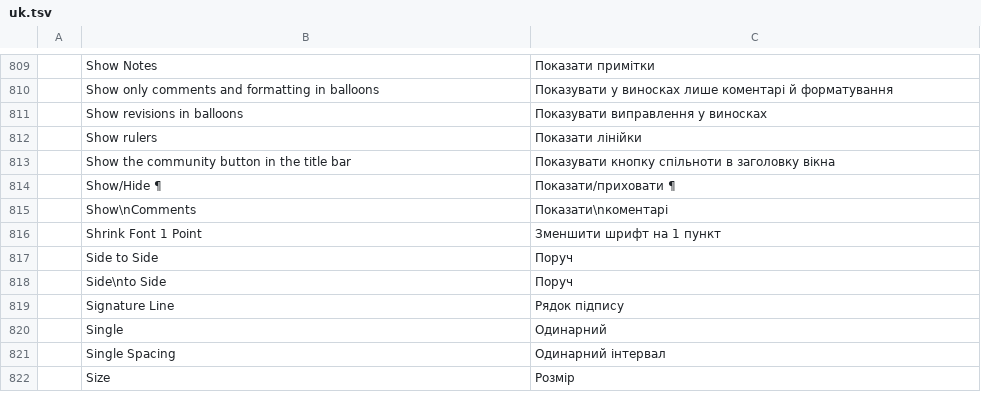
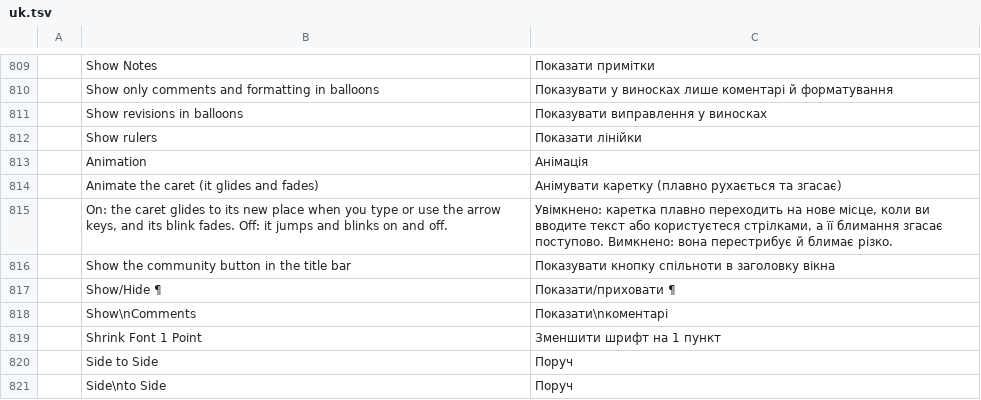
Before and after one commit to 0x-fork/wordcraft, a TSV file: crates/ui-egui/src/i18n/uk.tsv, drawn as a sheet; only a part is shown, gaps mark what is left out; the shorter side is filled out with more unchanged rows.

```diff
--- a/crates/ui-egui/src/i18n/uk.tsv
+++ b/crates/ui-egui/src/i18n/uk.tsv
@@ -812,2 +812,5 @@
 	Show rulers	Показати лінійки
+	Animation	Анімація
+	Animate the caret (it glides and fades)	Анімувати каретку (плавно рухається та згасає)
+	On: the caret glides to its new place when you type or use the arrow keys, and its blink fades. Off: it jumps and blinks on and off.	Увімкнено: каретка плавно переходить на нове місце, коли ви вводите текст або користуєтеся стрілками, а її блимання згасає поступово. Вимкнено: вона перестрибує й блимає різко.
 	Show the community button in the title bar	Показувати кнопку спільноти в заголовку вікна
```
Also changed, not shown: crates/ui-egui/src/i18n/ja.tsv, crates/ui-egui/src/i18n/ru.tsv, 16 other files.
